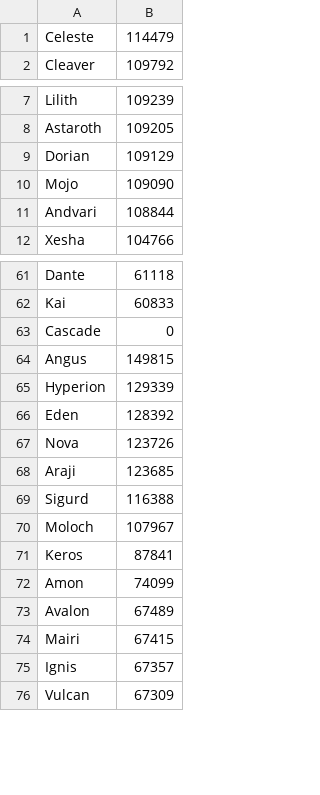
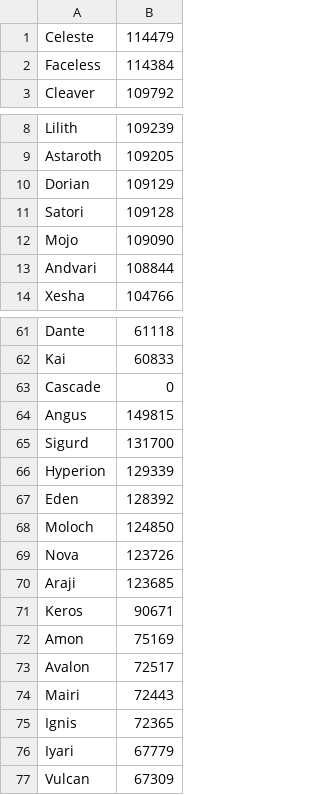
Before and after one commit to jasonwoods-7/HeroWarbot.StatUpdater, a CSV file: hero_stats.csv, drawn as a sheet; only a part is shown, gaps mark what is left out; the diff covers the shown part only.

```diff
--- a/hero_stats.csv
+++ b/hero_stats.csv
@@ -1,2 +1,3 @@
 Celeste,114479
+Faceless,114384
 Cleaver,109792
@@ -9,2 +10,3 @@ Astaroth,109205
 Dorian,109129
+Satori,109128
 Mojo,109090
@@ -64,13 +64,14 @@ Cascade,0
 Angus,149815
+Sigurd,131700
 Hyperion,129339
 Eden,128392
+Moloch,124850
 Nova,123726
 Araji,123685
-Sigurd,116388
-Moloch,107967
-Keros,87841
-Amon,74099
-Avalon,67489
-Mairi,67415
-Ignis,67357
+Keros,90671
+Amon,75169
+Avalon,72517
+Mairi,72443
+Ignis,72365
+Iyari,67779
 Vulcan,67309
```
Also changed, not shown: 16 added rows, 18 removed rows and 3 edited cells elsewhere in this file.
